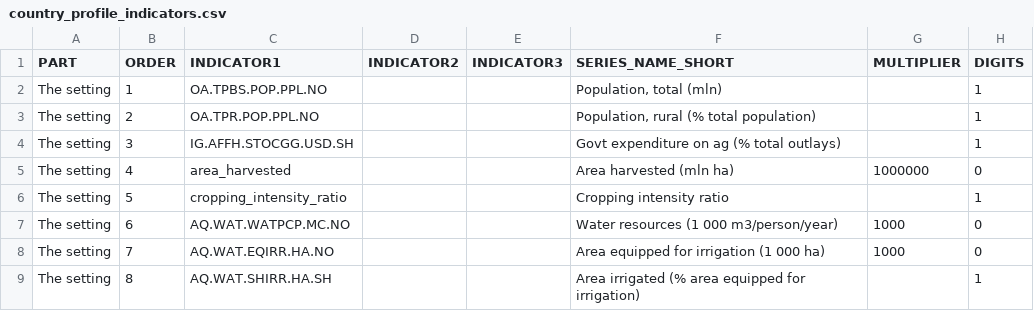
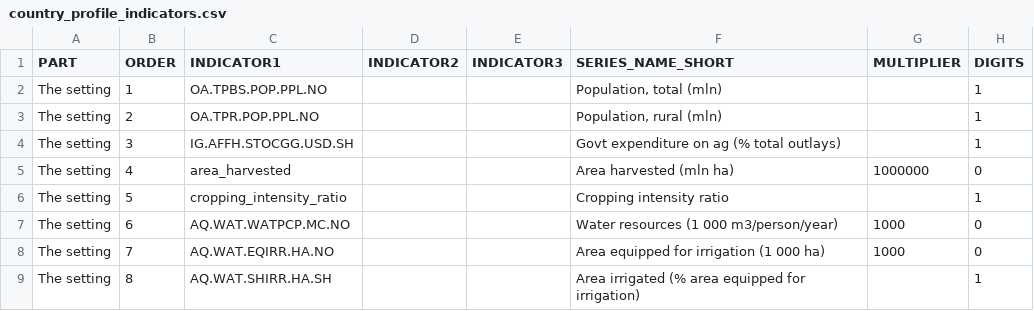
Before and after one commit to muuankarski/GSPB15, a CSV file: dissemination/country_profile_indicators.csv, drawn as a sheet; only a part is shown.

Commit message:
rural population changed from share to mln

```diff
--- a/dissemination/country_profile_indicators.csv
+++ b/dissemination/country_profile_indicators.csv
@@ -2,3 +2,3 @@ PART,ORDER,INDICATOR1,INDICATOR2,INDICATOR3,SERIES_NAME_SHORT,MULTIPLIER,DIGITS
 The setting,1,OA.TPBS.POP.PPL.NO,,,"Population, total (mln)",,1
-The setting,2,OA.TPR.POP.PPL.NO,,,"Population, rural (% total population)",,1
+The setting,2,OA.TPR.POP.PPL.NO,,,"Population, rural (mln)",,1
 The setting,3,IG.AFFH.STOCGG.USD.SH,,,Govt expenditure on ag (% total outlays),,1
```
